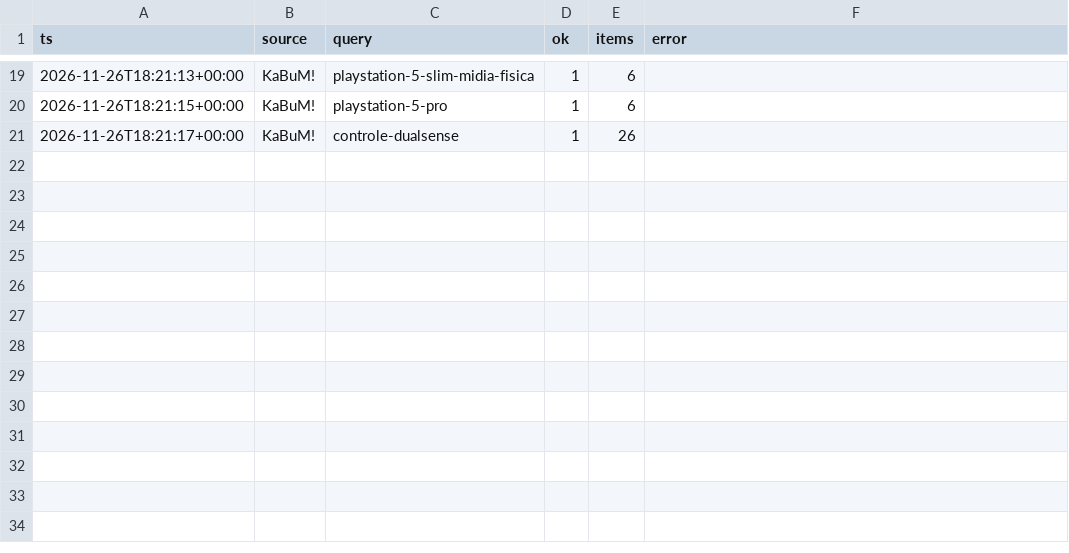
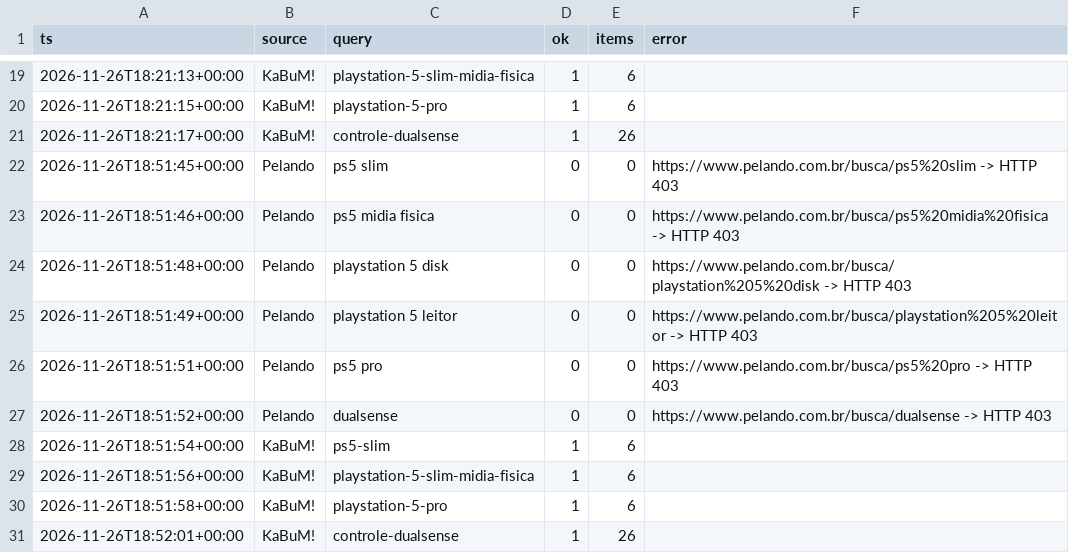
Before and after one commit to nunesmi/radar-ps5, a CSV file: data/verificacoes.csv, drawn as a sheet; only a part is shown, gaps mark what is left out; the diff names each change by its address in the sheet, - before the commit and + after, or states it on an @@ line.

```diff
--- a/data/verificacoes.csv
+++ b/data/verificacoes.csv
+row 22: 2026-11-26T18:51:45+00:00 | Pelando | ps5 slim | 0 | 0 | https://www.pelando.com.br/busca/ps5%20slim -> HTTP 403
+row 23: 2026-11-26T18:51:46+00:00 | Pelando | ps5 midia fisica | 0 | 0 | https://www.pelando.com.br/busca/ps5%20midia%20fisica -> HTTP 403
+row 24: 2026-11-26T18:51:48+00:00 | Pelando | playstation 5 disk | 0 | 0 | https://www.pelando.com.br/busca/playstation%205%20disk -> HTTP 403
+row 25: 2026-11-26T18:51:49+00:00 | Pelando | playstation 5 leitor | 0 | 0 | https://www.pelando.com.br/busca/playstation%205%20leitor -> HTTP 403
+row 26: 2026-11-26T18:51:51+00:00 | Pelando | ps5 pro | 0 | 0 | https://www.pelando.com.br/busca/ps5%20pro -> HTTP 403
+row 27: 2026-11-26T18:51:52+00:00 | Pelando | dualsense | 0 | 0 | https://www.pelando.com.br/busca/dualsense -> HTTP 403
+row 28: 2026-11-26T18:51:54+00:00 | KaBuM! | ps5-slim | 1 | 6
+row 29: 2026-11-26T18:51:56+00:00 | KaBuM! | playstation-5-slim-midia-fisica | 1 | 6
+row 30: 2026-11-26T18:51:58+00:00 | KaBuM! | playstation-5-pro | 1 | 6
+row 31: 2026-11-26T18:52:01+00:00 | KaBuM! | controle-dualsense | 1 | 26
```
Also changed, not shown: 2 other files.
